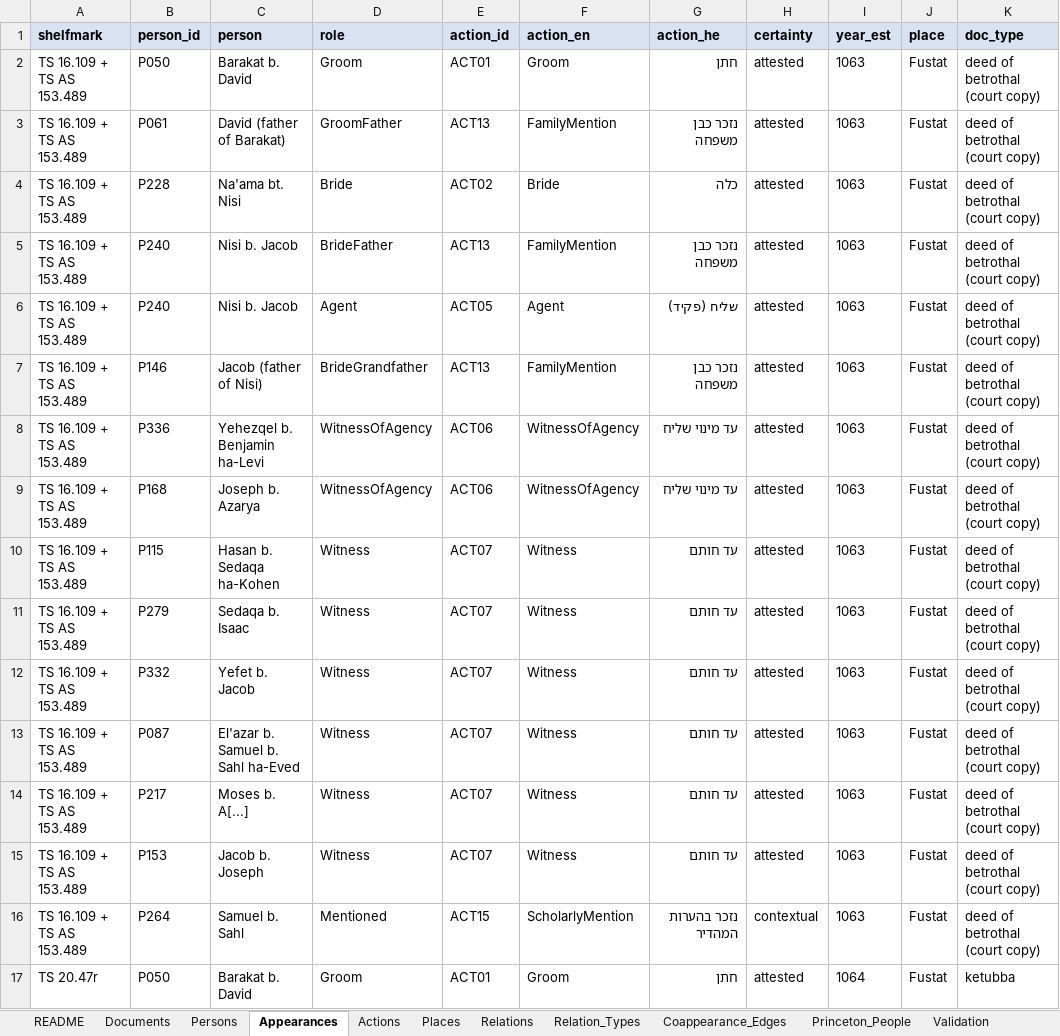
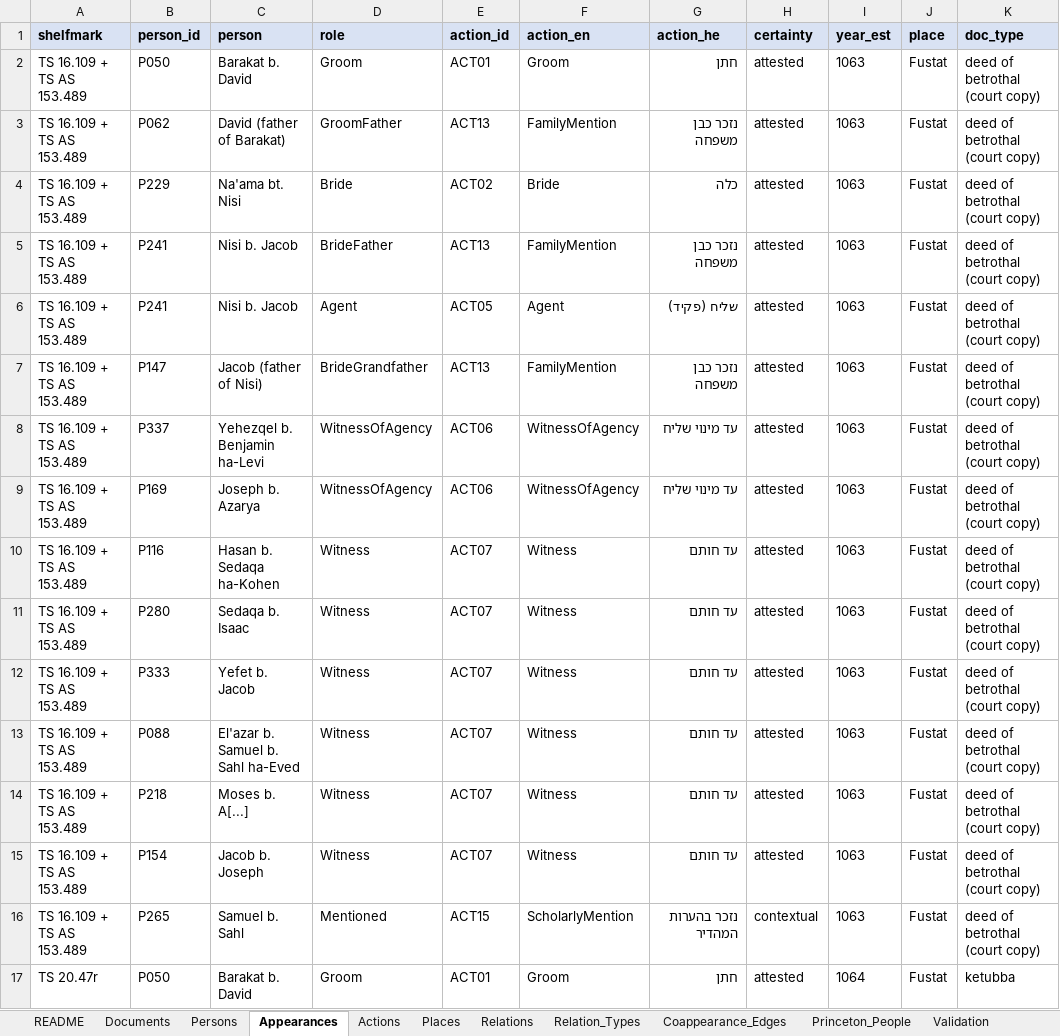
Before and after one commit to Kashi-Noam/karaite-social-networks, an Excel workbook: dataset/Karaite_Geniza_Database.xlsx, sheet Appearances, drawn as a sheet; only a part is shown; values as stored, in another font and other column widths than the file's, no borders; the diff covers the shown part only; the diff names each change by its address in the sheet, - before the commit and + after, or states it on an @@ line.

```diff
--- a/dataset/Karaite_Geniza_Database.xlsx (sheet Appearances)
+++ b/dataset/Karaite_Geniza_Database.xlsx (sheet Appearances)
-B3 (person_id): P061
+B3 (person_id): P062
-B4 (person_id): P228
+B4 (person_id): P229
-B5:B6 (person_id): P240
+B5:B6 (person_id): P241
-B7 (person_id): P146
+B7 (person_id): P147
-B8 (person_id): P336
+B8 (person_id): P337
-B9 (person_id): P168
+B9 (person_id): P169
-B10 (person_id): P115
+B10 (person_id): P116
-B11 (person_id): P279
+B11 (person_id): P280
-B12 (person_id): P332
+B12 (person_id): P333
-B13 (person_id): P087
+B13 (person_id): P088
-B14 (person_id): P217
+B14 (person_id): P218
-B15 (person_id): P153
+B15 (person_id): P154
-B16 (person_id): P264
+B16 (person_id): P265
```
Also changed, not shown: 10 added rows and 320 edited cells elsewhere in this sheet, sheet Persons, sheet Coappearance_Edges, sheet Relations, sheet Princeton_People, sheet Documents, sheet Validation, 1 more sheet, 29 other files.
